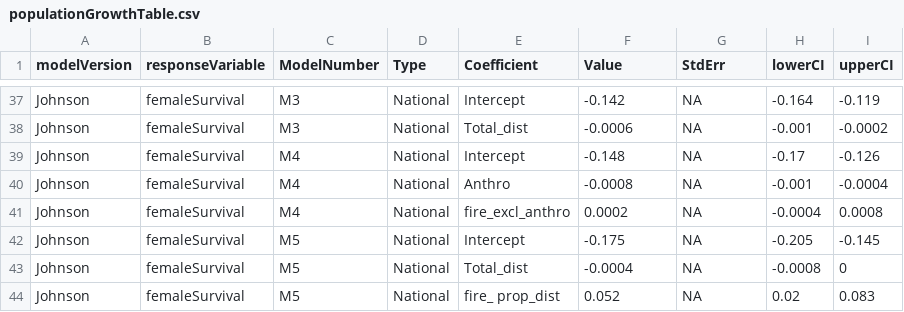
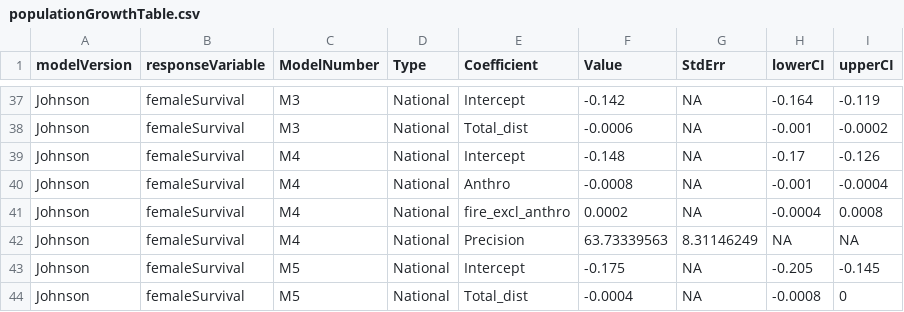
Before and after one commit to LandSciTech/caribouMetrics, a CSV file: data/populationGrowthTable.csv, drawn as a sheet; only a part is shown, gaps mark what is left out; the shorter side is filled out with more unchanged rows.

Commit message:
Tweaks: added M4 survival precision, and option to omit density dependence.

```diff
--- a/data/populationGrowthTable.csv
+++ b/data/populationGrowthTable.csv
@@ -41,2 +41,3 @@ Johnson,femaleSurvival,M4,National,Anthro,-0.0008,NA,-0.001,-0.0004
 Johnson,femaleSurvival,M4,National,fire_excl_anthro,0.0002,NA,-0.0004,0.0008
+Johnson,femaleSurvival,M4,National,Precision,63.73339563,8.31146249,NA,NA
 Johnson,femaleSurvival,M5,National,Intercept,-0.175,NA,-0.205,-0.145
```
Also changed, not shown: 1 other file.
